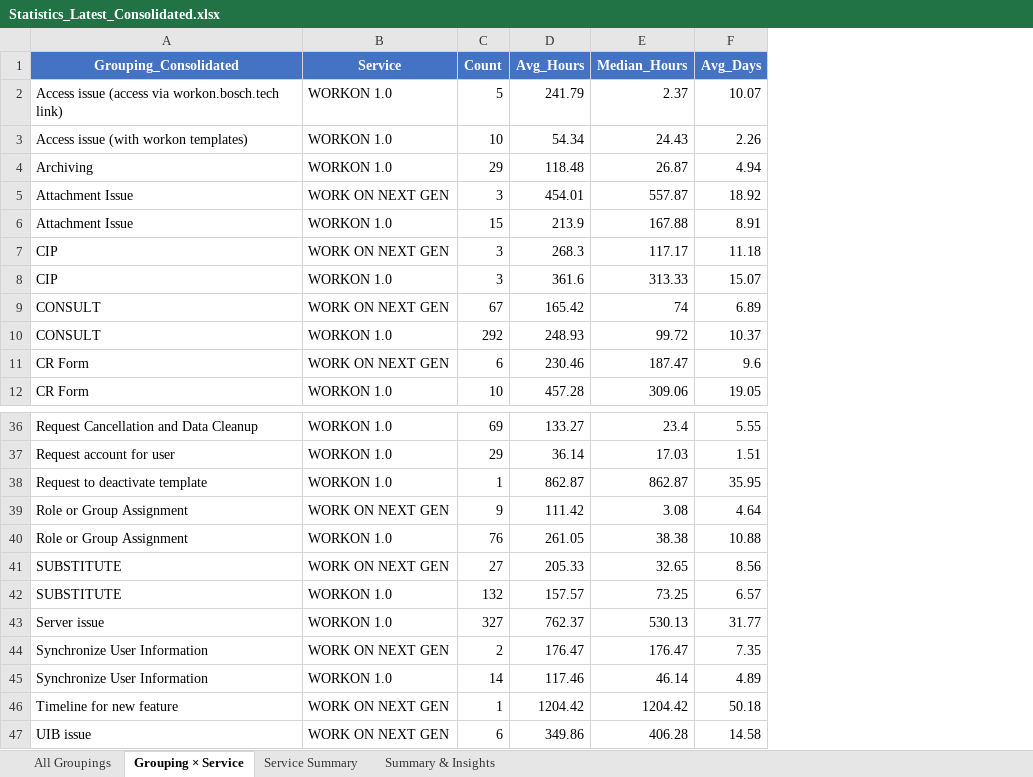
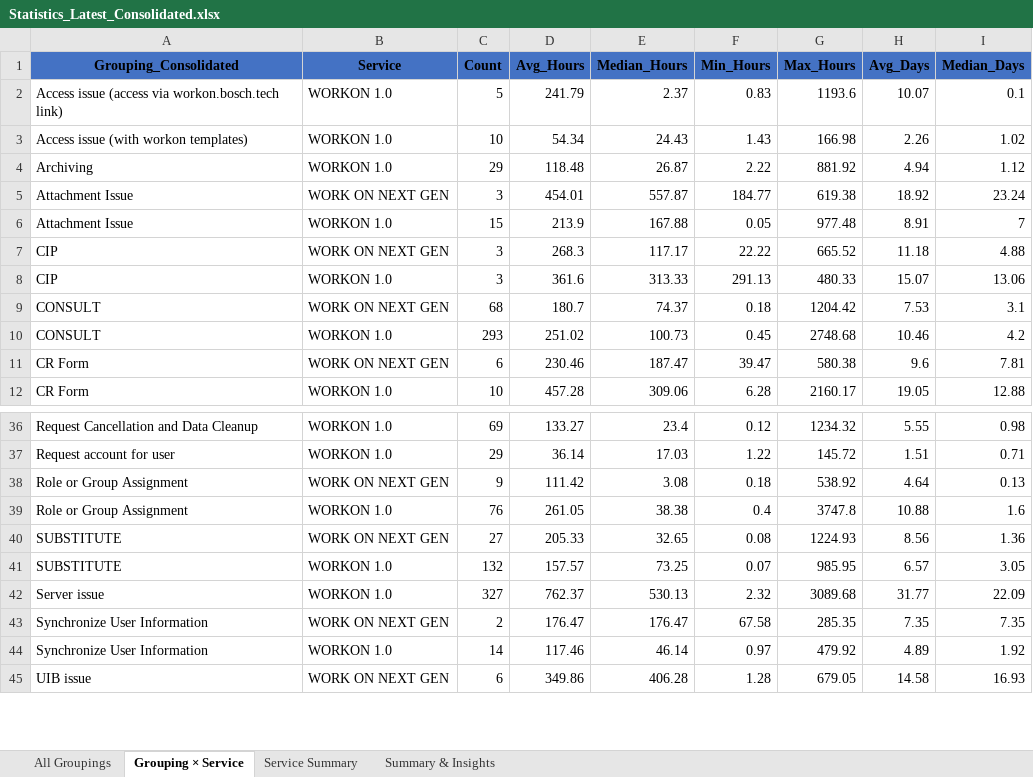
Before and after one commit to dudd203204/PJ-07-SMT_Analysis, an Excel workbook: Statistics_Latest_Consolidated.xlsx, sheet Grouping × Service, drawn as a sheet; only a part is shown, gaps mark what is left out; values as stored, in another font and other column widths than the file's, no borders; removed rows and columns are numbered as before the commit, all else as after; the diff names each change by its address in the sheet, - before the commit and + after, or states it on an @@ line.

Commit message:
Apply relabels: Timeline for new feature -> CONSULT(Meta: Migration/Timeline Question); Request to deactivate template -> CONSULT(Information: How To / Procedure). Regenerate statistics files (consolidated + detailed).

```diff
--- a/Statistics_Latest_Consolidated.xlsx (sheet Grouping × Service)
+++ b/Statistics_Latest_Consolidated.xlsx (sheet Grouping × Service)
+column F (Min_Hours), rows 2-12: 0.83 | 1.43 | 2.22 | 184.77 | 0.05 | 22.22 | 291.13 | 0.18 | 0.45 | 39.47 | 6.28; rows 36-45: 0.12 | 1.22 | 0.18 | 0.4 | 0.08 | 0.07 | 2.32 | 67.58 | 0.97 | 1.28
+column G (Max_Hours), rows 2-12: 1193.6 | 166.98 | 881.92 | 619.38 | 977.48 | 665.52 | 480.33 | 1204.42 | 2748.68 | 580.38 | 2160.17; rows 36-45: 1234.32 | 145.72 | 538.92 | 3747.8 | 1224.93 | 985.95 | 3089.68 | 285.35 | 479.92 | 679.05
+column I (Median_Days), rows 2-12: 0.1 | 1.02 | 1.12 | 23.24 | 7 | 4.88 | 13.06 | 3.1 | 4.2 | 7.81 | 12.88; rows 36-45: 0.98 | 0.71 | 0.13 | 1.6 | 1.36 | 3.05 | 22.09 | 7.35 | 1.92 | 16.93
-A1:E1 text colour: #FFFFFF
+A1:E1 text colour: black
-H1 text colour: #FFFFFF
+H1 text colour: black
-C9 (Count): 67
+C9 (Count): 68
-D9 (Avg_Hours): 165.42
+D9 (Avg_Hours): 180.7
-E9 (Median_Hours): 74
+E9 (Median_Hours): 74.37
-H9 (Avg_Days): 6.89
+H9 (Avg_Days): 7.53
-C10 (Count): 292
+C10 (Count): 293
-D10 (Avg_Hours): 248.93
+D10 (Avg_Hours): 251.02
-E10 (Median_Hours): 99.72
+E10 (Median_Hours): 100.73
-H10 (Avg_Days): 10.37
+H10 (Avg_Days): 10.46
-row 38: Request to deactivate template | WORKON 1.0 | 1 | 862.87 | 862.87 | 35.95
-row 46: Timeline for new feature | WORK ON NEXT GEN | 1 | 1204.42 | 1204.42 | 50.18
```
Also changed, not shown: sheet Summary & Insights, sheet All Groupings, sheet Service Summary, Ticket_Cluster_Mapping_Complete.xlsx, 10 other files.
